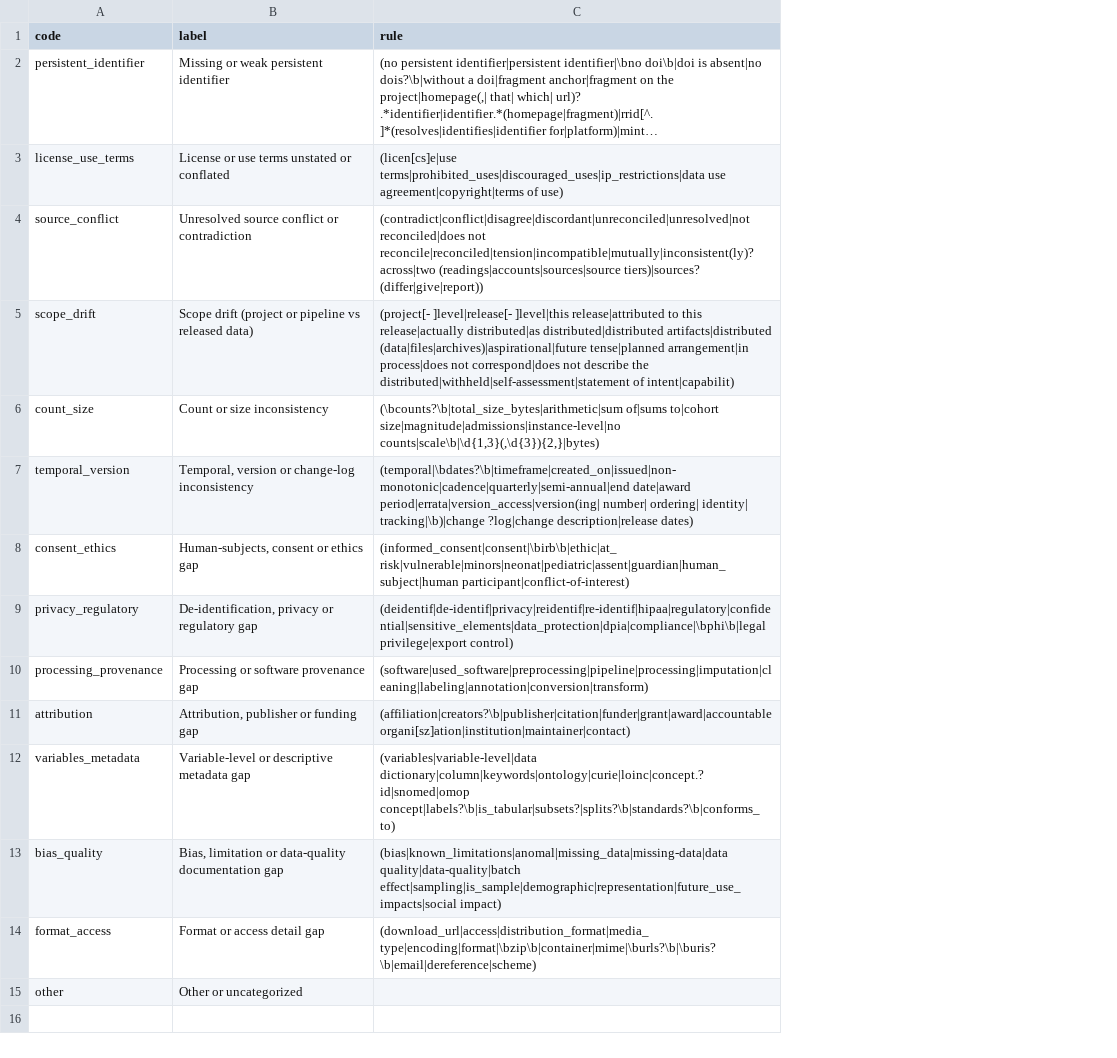
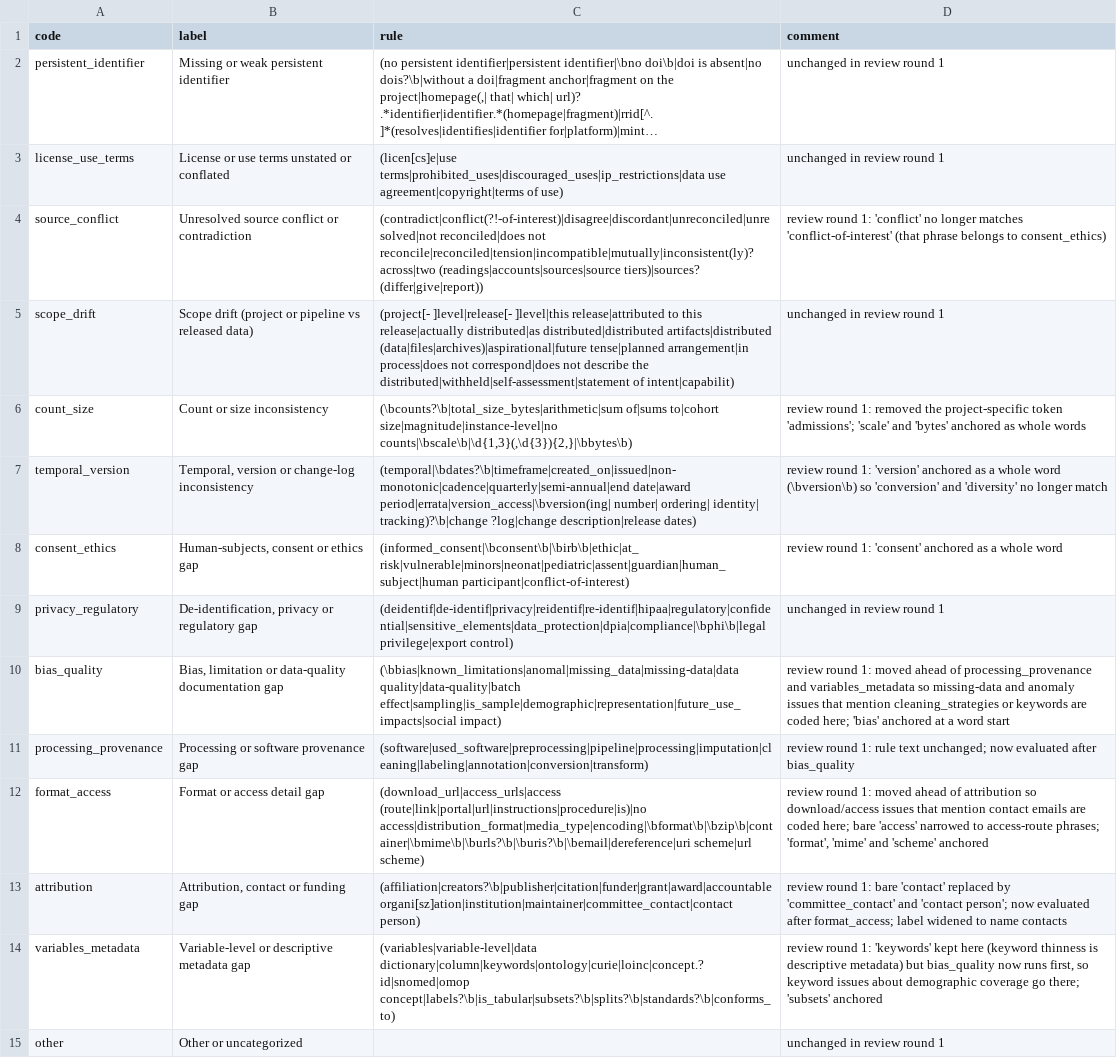
Before and after one commit to bridge2ai/data-sheets-schema, a CSV file: scripts/figures/issue_codes.csv, drawn as a sheet; long unchanged cells end in …; removed rows and columns are numbered as before the commit, all else as after; the diff names each change by its address in the sheet, - before the commit and + after, or states it on an @@ line.

```diff
--- a/scripts/figures/issue_codes.csv
+++ b/scripts/figures/issue_codes.csv
+column D (comment), rows 2-9: unchanged in review round 1 | unchanged in review round 1 | review round 1: 'conflict' no longer matches 'conflict-of-interest' (that phrase belongs to consent_ethics) | unchanged in review round 1 | review round 1: removed the project-specific token 'admissions'; 'scale' and 'bytes' anchored as whole words | review round 1: 'version' anchored as a whole word (\bversion\b) so 'conversion' and 'diversity' no longer match | review round 1: 'consent' anchored as a whole word | unchanged in review round 1; row 11: review round 1: rule text unchanged; now evaluated after bias_quality; rows 13-15: review round 1: bare 'contact' replaced by 'committee_contact' and 'contact person'; now evaluated after format_access; label widened to name contacts | review round 1: 'keywords' kept here (keyword thinness is descriptive metadata) but bias_quality now runs first, so keyword issues about demographic coverage go there; 'subsets' anchored | unchanged in review round 1
-C4 (rule): (contradict|conflict|disagree|discordant|unreconciled|unresolved|not reconciled|does not…
+C4 (rule): (contradict|conflict(?!-of-interest)|disagree|discordant|unreconciled|unresolved|not reconciled|does not…
-C6 (rule): …of|sums to|cohort size|magnitude|admissions|instance-level|no counts|scale\b|\d{1,3}(,\d{3}){2,}|bytes)
+C6 (rule): …of|sums to|cohort size|magnitude|instance-level|no counts|\bscale\b|\d{1,3}(,\d{3}){2,}|\bbytes\b)
-C7 (rule): (temporal|\bdates?\b|timeframe|created_on|issued|non-monotonic|cadence|quarterly|semi-annual|end date|award period|errata|version_access|version(ing| number| ordering| identity| tracking|\b)|change ?log|change description|release…
+C7 (rule): (temporal|\bdates?\b|timeframe|created_on|issued|non-monotonic|cadence|quarterly|semi-annual|end date|award period|errata|version_access|\bversion(ing| number| ordering| identity| tracking)?\b|change ?log|change description|release…
-C8 (rule): (informed_consent|consent|\birb\b|ethic|at_risk|vulnerable|minors|neonat|pediatric|assent|guardian|human_subject|human participant|conflict-of-interest)
+C8 (rule): (informed_consent|\bconsent\b|\birb\b|ethic|at_risk|vulnerable|minors|neonat|pediatric|assent|guardian|human_subject|human participant|conflict-of-interest)
+row 10: bias_quality | Bias, limitation or data-quality documentation gap | (\bbias|known_limitations|anomal|missing_data|missing-data|data quality|data-quality|batch effect|sampling|is_sample|demographic|representation|future_use_impacts|social impact) | review round 1: moved ahead of processing_provenance and variables_metadata so missing-data and anomaly issues that mention cleaning_strategies or keywords are coded here; 'bias' anchored at a word start
+row 12: format_access | Format or access detail gap | (download_url|access_urls|access (route|link|portal|url|instructions|procedure|is)|no access|distribution_format|media_type|encoding|\bformat\b|\bzip\b|container|\bmime\b|\burls?\b|\buris?\b|\bemail|dereference|uri scheme|url scheme) | review round 1: moved ahead of attribution so download/access issues that mention contact emails are coded here; bare 'access' narrowed to access-route phrases; 'format', 'mime' and 'scheme' anchored
-B13 (label): Attribution, publisher or funding gap
+B13 (label): Attribution, contact or funding gap
-C13 (rule): (affiliation|creators?\b|publisher|citation|funder|grant|award|accountable organi[sz]ation|institution|maintainer|contact)
+C13 (rule): (affiliation|creators?\b|publisher|citation|funder|grant|award|accountable organi[sz]ation|institution|maintainer|committee_contact|contact person)
-C14 (rule): (variables|variable-level|data dictionary|column|keywords|ontology|curie|loinc|concept.?id|snomed|omop concept|labels?\b|is_tabular|subsets?|splits?\b|standards?\b|conforms_to)
+C14 (rule): (variables|variable-level|data dictionary|column|keywords|ontology|curie|loinc|concept.?id|snomed|omop concept|labels?\b|is_tabular|subsets?\b|splits?\b|standards?\b|conforms_to)
-row 13: bias_quality | Bias, limitation or data-quality documentation gap | (bias|known_limitations|anomal|missing_data|missing-data|data quality|data-quality|batch effect|sampling|is_sample|demographic|representation|future_use_impacts|social impact)
-row 14: format_access | Format or access detail gap | (download_url|access|distribution_format|media_type|encoding|format|\bzip\b|container|mime|\burls?\b|\buris?\b|email|dereference|scheme)
```
Also changed, not shown: 10 other files.
